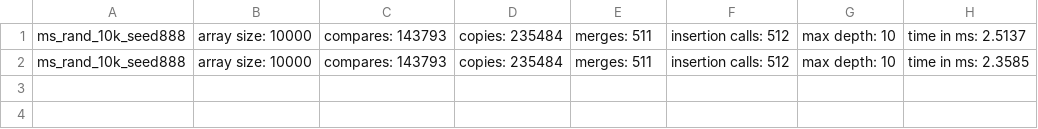
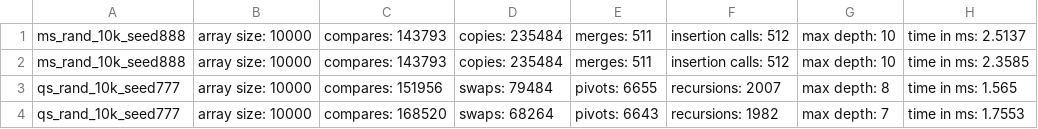
Before and after one commit to 1B0-d/asik1_daa1, a CSV file: metrics.csv, drawn as a sheet.

```diff
--- a/metrics.csv
+++ b/metrics.csv
@@ -2 +2,3 @@ ms_rand_10k_seed888, array size: 10000, compares: 143793, copies: 235484, merges
 ms_rand_10k_seed888, array size: 10000, compares: 143793, copies: 235484, merges: 511, insertion calls: 512, max depth: 10, time in ms: 2.3585
+qs_rand_10k_seed777, array size: 10000, compares: 151956, swaps: 79484, pivots: 6655, recursions: 2007, max depth: 8, time in ms: 1.565
+qs_rand_10k_seed777, array size: 10000, compares: 168520, swaps: 68264, pivots: 6643, recursions: 1982, max depth: 7, time in ms: 1.7553
```
Also changed, not shown: 2 other files.
